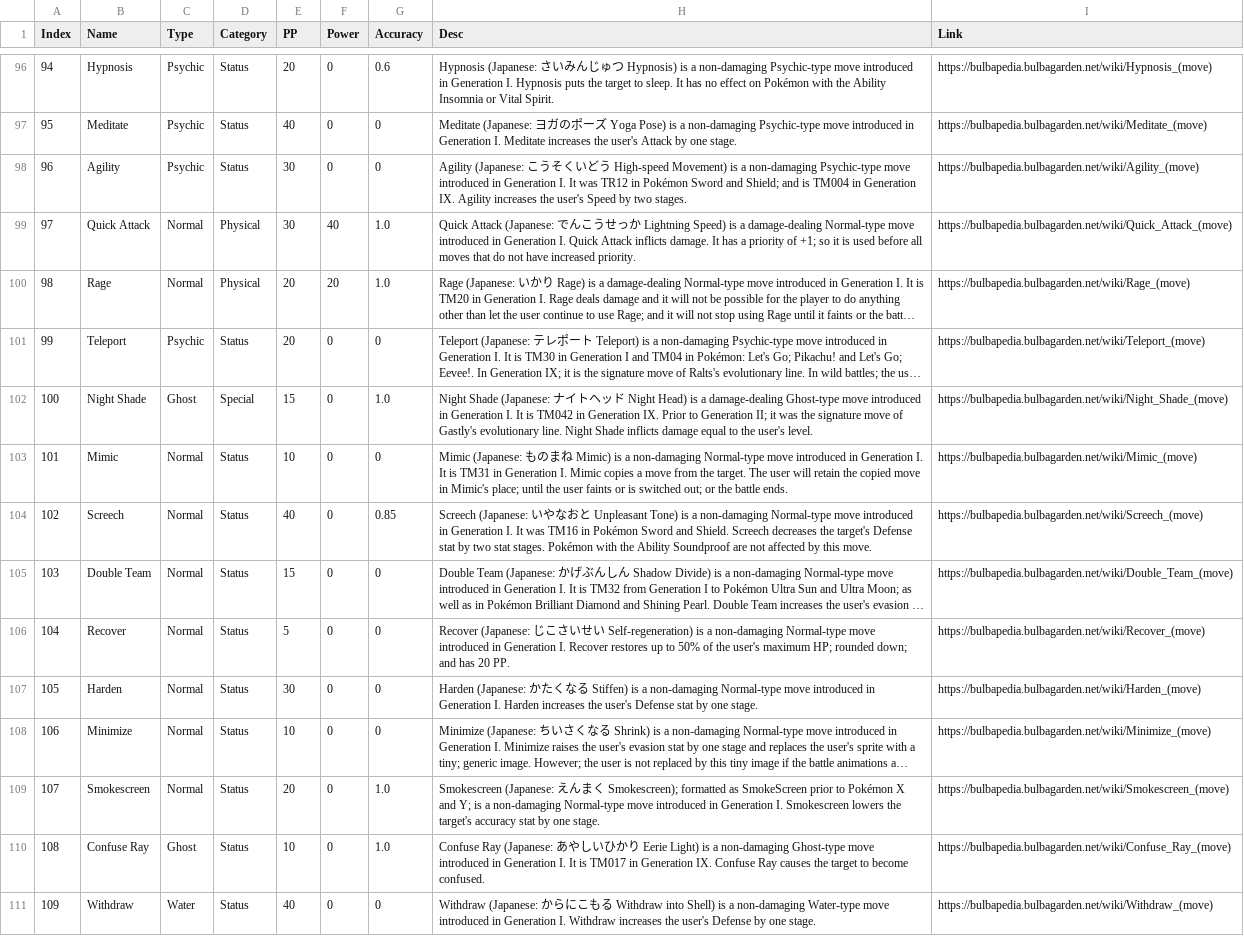
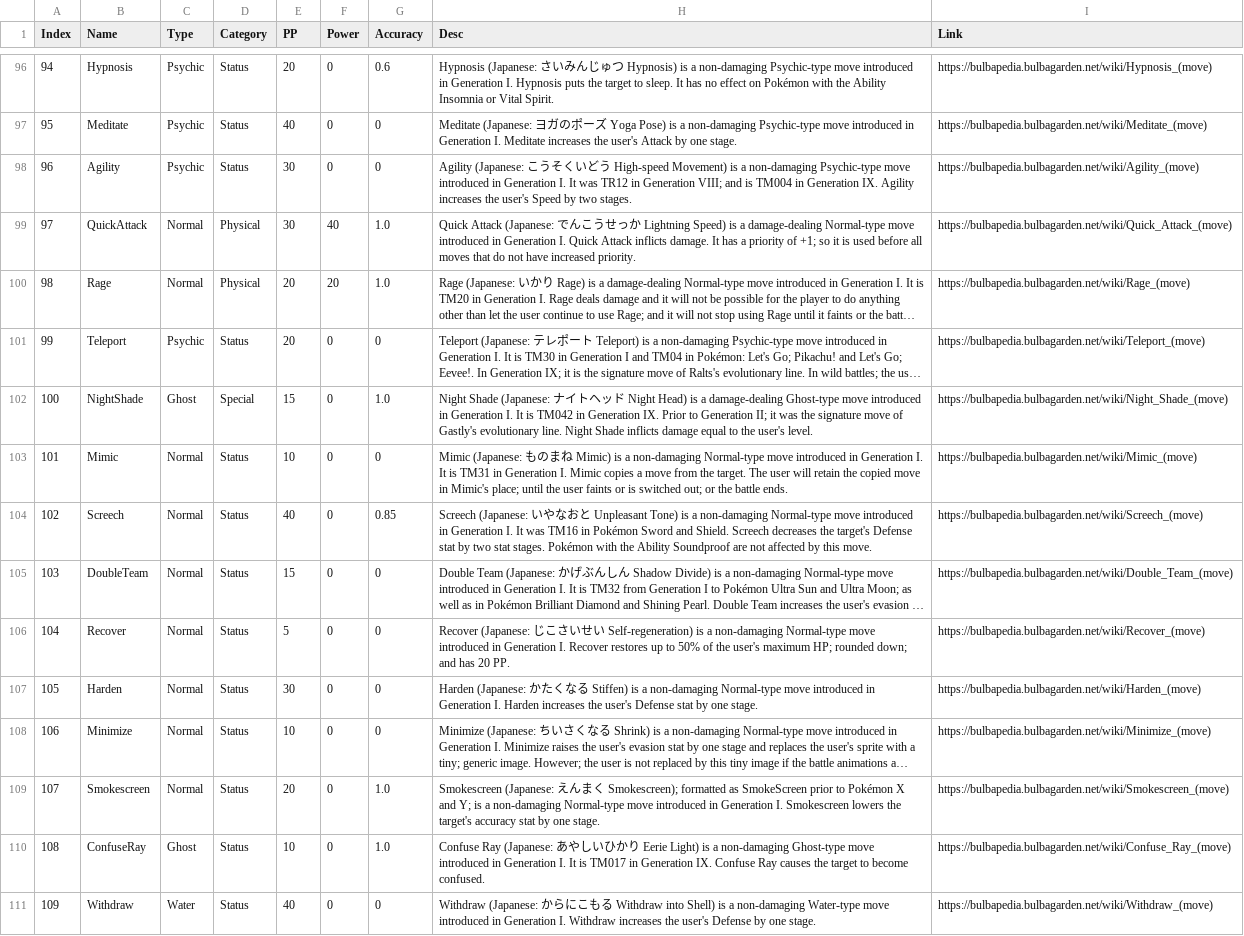
Before and after one commit to katelanman/pokemon-rachlins-version, a CSV file: data/moves.csv, drawn as a sheet; only a part is shown, gaps mark what is left out; long unchanged cells end in …; the diff covers the shown part only; the diff names each change by its address in the sheet, - before the commit and + after, or states it on an @@ line.

```diff
--- a/data/moves.csv
+++ b/data/moves.csv
-H98 (Desc): …TR12 in Pokémon Sword and Shield; and is…
+H98 (Desc): …TR12 in Generation VIII; and is…
-B99 (Name): Quick Attack
+B99 (Name): QuickAttack
-B102 (Name): Night Shade
+B102 (Name): NightShade
-B105 (Name): Double Team
+B105 (Name): DoubleTeam
-B110 (Name): Confuse Ray
+B110 (Name): ConfuseRay
```
Also changed, not shown: 82 edited cells elsewhere in this file, 5 other files.
